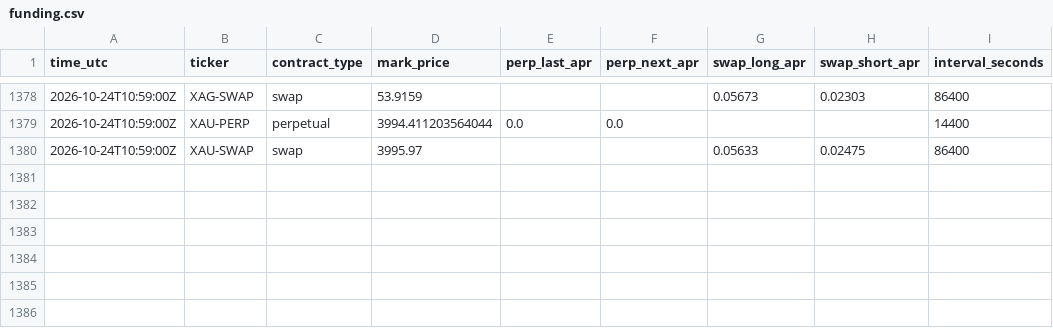
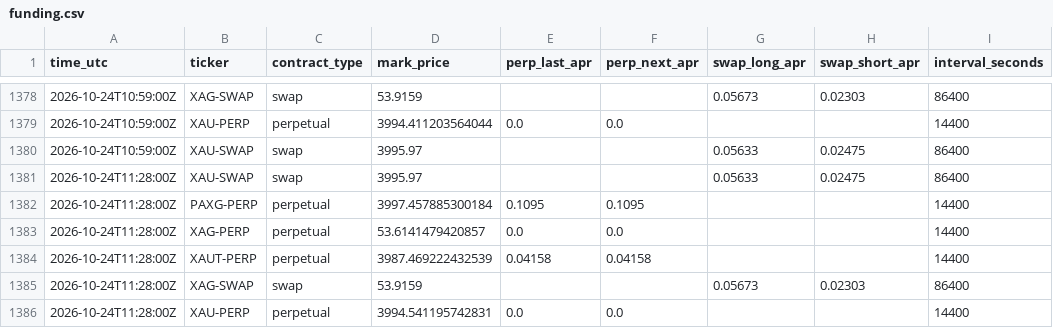
Before and after one commit to googoo0212-glitch/oi-monitor, a CSV file: data/funding.csv, drawn as a sheet; only a part is shown, gaps mark what is left out; the diff names each change by its address in the sheet, - before the commit and + after, or states it on an @@ line.

Commit message:
funding 2026-10-24T11:28Z

```diff
--- a/data/funding.csv
+++ b/data/funding.csv
+row 1381: 2026-10-24T11:28:00Z | XAU-SWAP | swap | 3995.97 |  |  | 0.05633 | 0.02475 | 86400
+row 1382: 2026-10-24T11:28:00Z | PAXG-PERP | perpetual | 3997.457885300184 | 0.1095 | 0.1095 |  |  | 14400
+row 1383: 2026-10-24T11:28:00Z | XAG-PERP | perpetual | 53.6141479420857 | 0.0 | 0.0 |  |  | 14400
+row 1384: 2026-10-24T11:28:00Z | XAUT-PERP | perpetual | 3987.469222432539 | 0.04158 | 0.04158 |  |  | 14400
+row 1385: 2026-10-24T11:28:00Z | XAG-SWAP | swap | 53.9159 |  |  | 0.05673 | 0.02303 | 86400
+row 1386: 2026-10-24T11:28:00Z | XAU-PERP | perpetual | 3994.541195742831 | 0.0 | 0.0 |  |  | 14400
```
Also changed, not shown: 1 other file.
